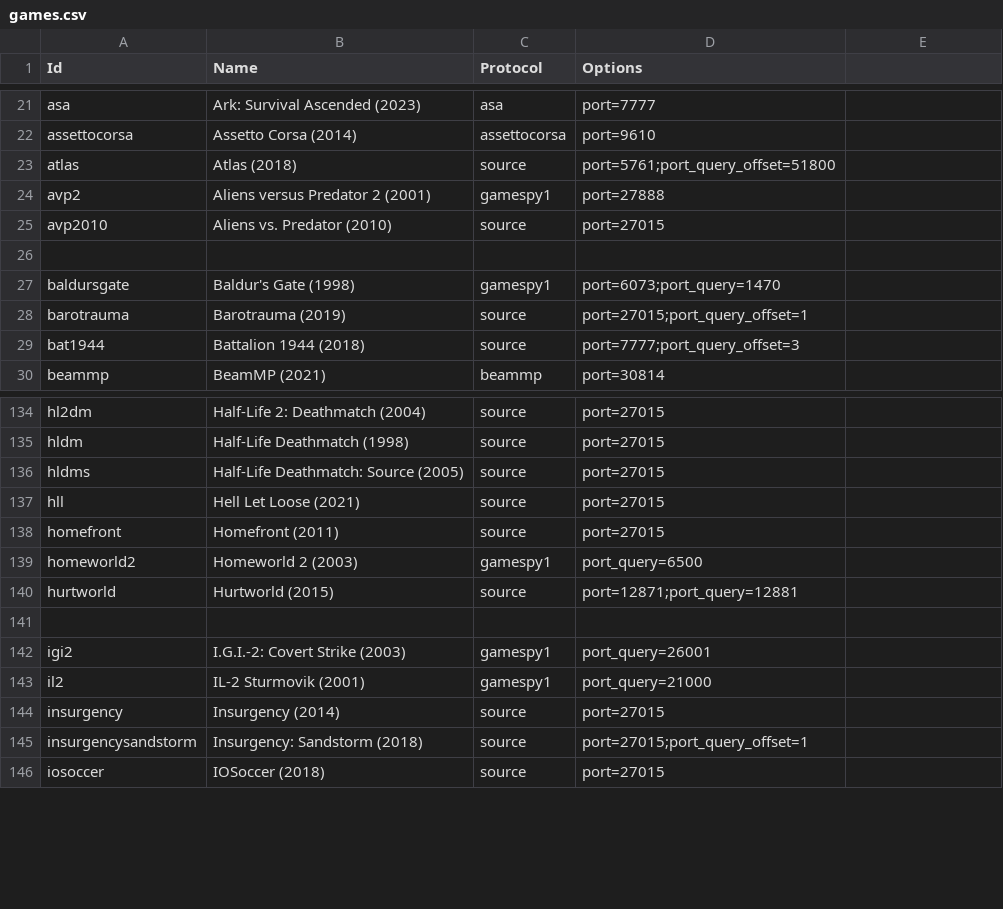
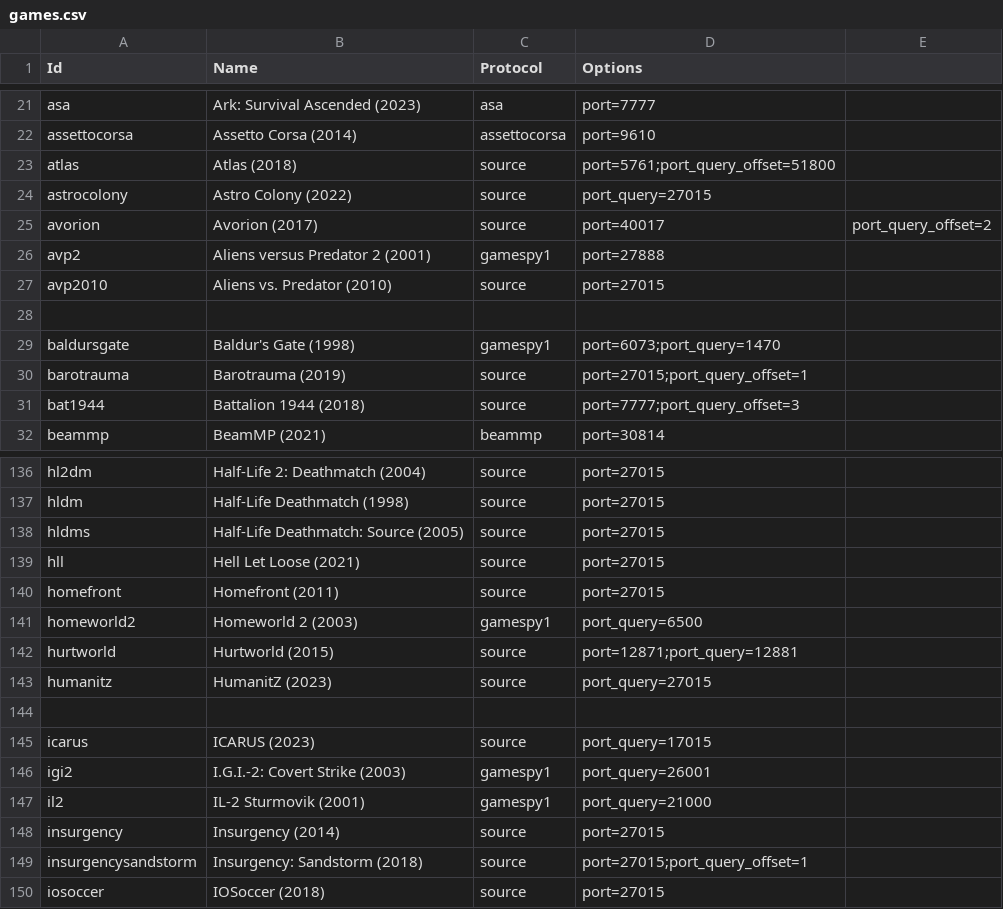
Before and after one commit to DiscordGSM/GameServerMonitor, a CSV file: discordgsm/games.csv, drawn as a sheet; only a part is shown, gaps mark what is left out; the diff names each change by its address in the sheet, - before the commit and + after, or states it on an @@ line.

Commit message:
Update games.csv
Add Humanitz, Astro Colony, Icarus, Avorion to game list and query

```diff
--- a/discordgsm/games.csv
+++ b/discordgsm/games.csv
+row 24: astrocolony | Astro Colony (2022) | source | port_query=27015
+row 25: avorion | Avorion (2017) | source | port=40017 | port_query_offset=2
+row 143: humanitz | HumanitZ (2023) | source | port_query=27015
+row 145: icarus | ICARUS (2023) | source | port_query=17015
```
